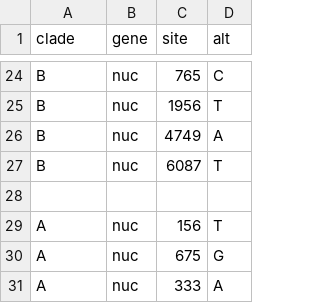
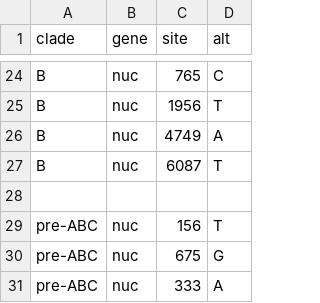
Before and after one commit to enterovirus-phylo/nextclade_d68, a TSV file: resources/clades.tsv, drawn as a sheet; only a part is shown, gaps mark what is left out.

```diff
--- a/resources/clades.tsv
+++ b/resources/clades.tsv
@@ -28,4 +28,4 @@ B	nuc	6087	T
 
-A	nuc	156	T
-A	nuc	675	G
-A	nuc	333	A
+pre-ABC	nuc	156	T
+pre-ABC	nuc	675	G
+pre-ABC	nuc	333	A
```
Also changed, not shown: 4 other files.
